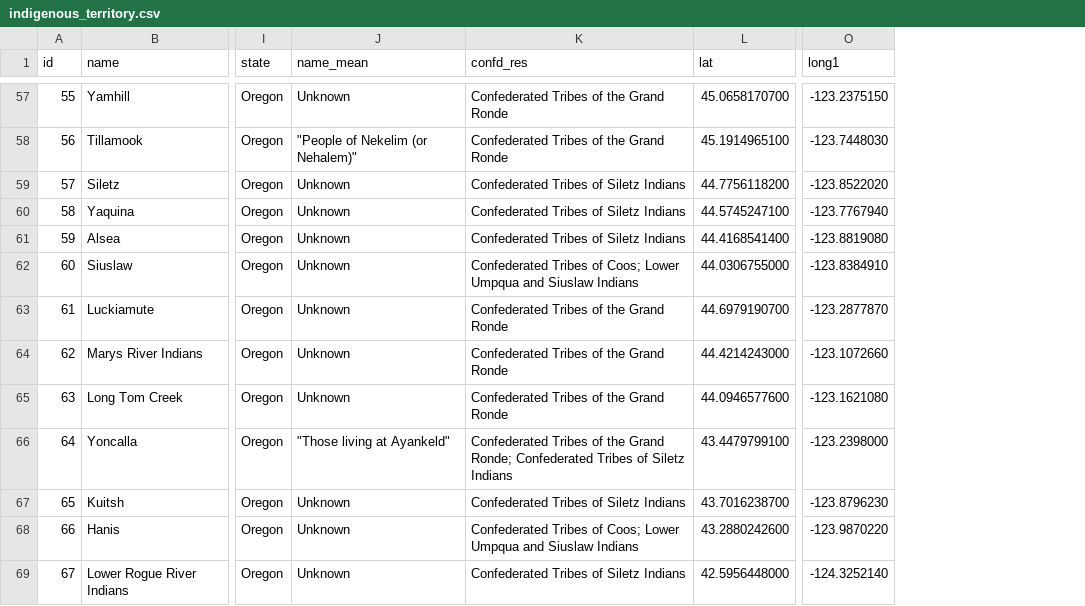
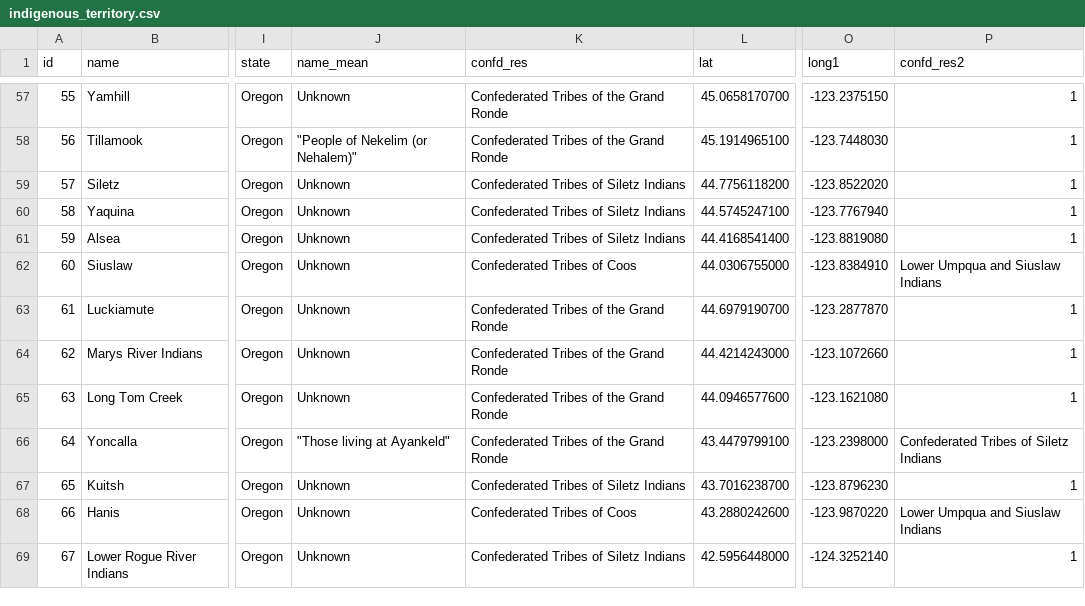
Before and after one commit to osulp/PNWatlas, a CSV file: history/assets/indigenous_territory.csv, drawn as a sheet; only a part is shown, gaps mark what is left out; the diff covers the shown part only; the diff names each change by its address in the sheet, - before the commit and + after, or states it on an @@ line.

```diff
--- a/history/assets/indigenous_territory.csv
+++ b/history/assets/indigenous_territory.csv
+column P (confd_res2), rows 57-69: 1 | 1 | 1 | 1 | 1 | Lower Umpqua and Siuslaw Indians | 1 | 1 | 1 | Confederated Tribes of Siletz Indians | 1 | Lower Umpqua and Siuslaw Indians | 1
-K62 (confd_res): Confederated Tribes of Coos; Lower Umpqua and Siuslaw Indians
+K62 (confd_res): Confederated Tribes of Coos
-K66 (confd_res): …the Grand Ronde; Confederated Tribes of Siletz Indians
+K66 (confd_res): …the Grand Ronde
-K68 (confd_res): Confederated Tribes of Coos; Lower Umpqua and Siuslaw Indians
+K68 (confd_res): Confederated Tribes of Coos
```
Also changed, not shown: 9 edited cells elsewhere in this file, 1 other file.
